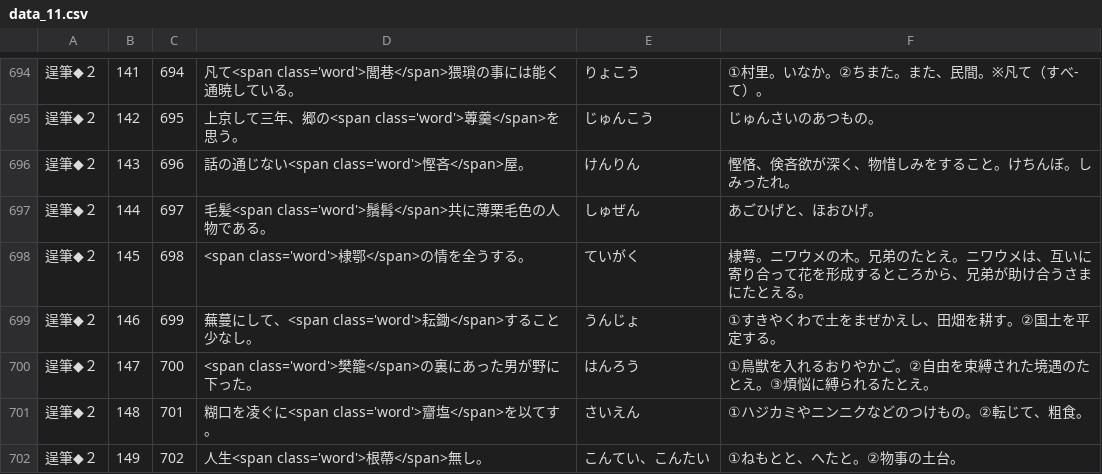
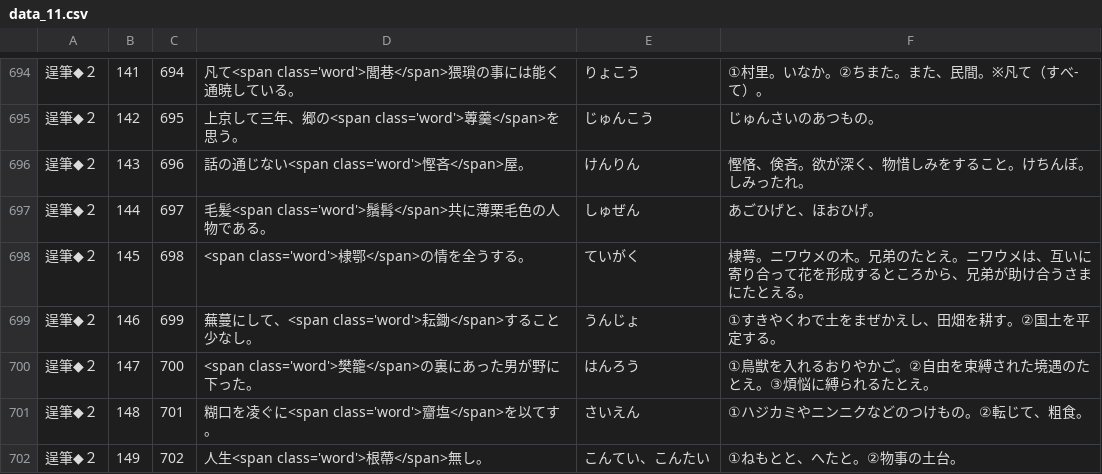
Before and after one commit to milchibi/milchibi.github.io, a CSV file: data_11.csv, drawn as a sheet; only a part is shown, gaps mark what is left out.

Commit message:
Update data_11.csv

```diff
--- a/data_11.csv
+++ b/data_11.csv
@@ -695,3 +695,3 @@
 逞筆◆２,142,695,上京して三年、郷の<span class='word'>蓴羹</span>を思う。,じゅんこう,じゅんさいのあつもの。
-逞筆◆２,143,696,話の通じない<span class='word'>慳吝</span>屋。,けんりん,慳悋、倹吝欲が深く、物惜しみをすること。けちんぼ。しみったれ。
+逞筆◆２,143,696,話の通じない<span class='word'>慳吝</span>屋。,けんりん,慳悋、倹吝。欲が深く、物惜しみをすること。けちんぼ。しみったれ。
 逞筆◆２,144,697,毛髪<span class='word'>鬚髥</span>共に薄栗毛色の人物である。,しゅぜん,あごひげと、ほおひげ。
```
